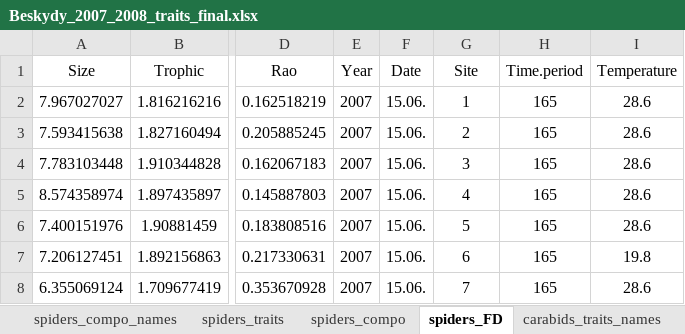
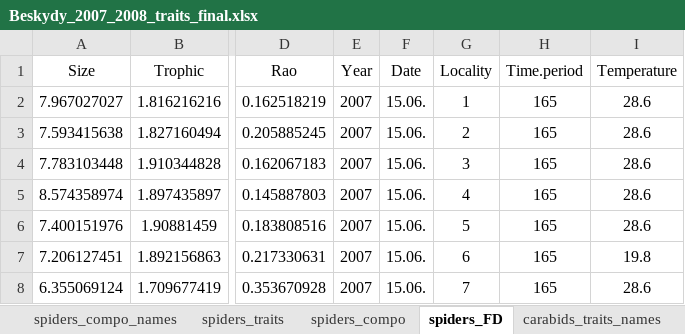
Before and after one commit to DomecStoces/Beskydy, an Excel workbook: Beskydy_2007_2008_traits_final.xlsx, sheet spiders_FD, drawn as a sheet; only a part is shown, gaps mark what is left out; values as stored, in another font and other column widths than the file's, no borders; the diff names each change by its address in the sheet, - before the commit and + after, or states it on an @@ line.

```diff
--- a/Beskydy_2007_2008_traits_final.xlsx (sheet spiders_FD)
+++ b/Beskydy_2007_2008_traits_final.xlsx (sheet spiders_FD)
-G1: Site
+G1: Locality
```
Also changed, not shown: 1 other file.
